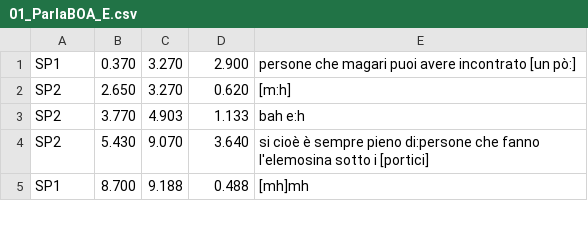
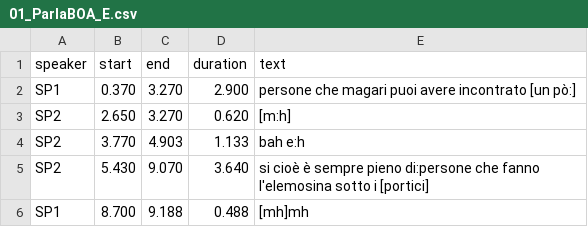
Before and after one commit to LaboratorioSperimentale/asr-assisted-transcription, a CSV file: data/csv_puliti/01_ParlaBOA_E.csv, drawn as a sheet; only a part is shown; the diff names each change by its address in the sheet, - before the commit and + after, or states it on an @@ line.

```diff
--- a/data/csv_puliti/01_ParlaBOA_E.csv
+++ b/data/csv_puliti/01_ParlaBOA_E.csv
+row 1: speaker | start | end | duration | text
```
Also changed, not shown: data/csv_puliti/01_ParlaBOA_M.csv, data/csv_puliti/01_ParlaBOB_N.csv, 32 other files.
